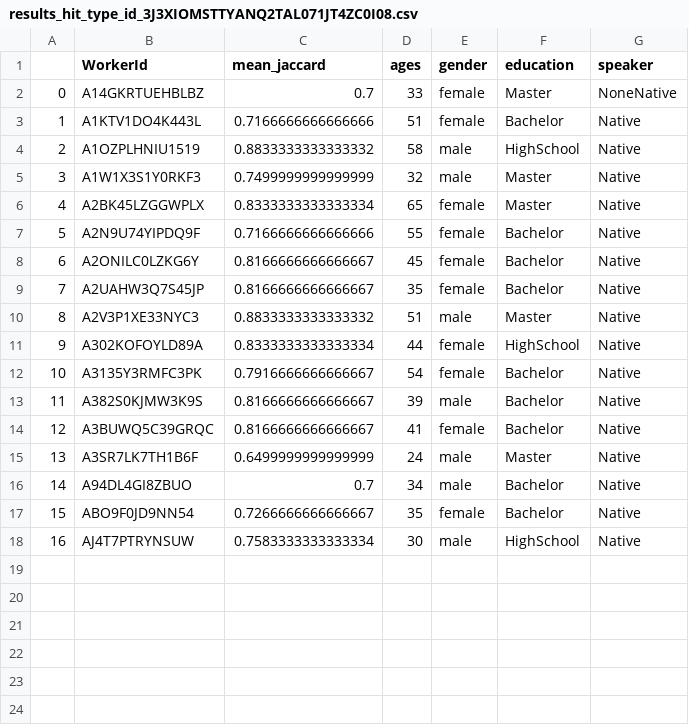
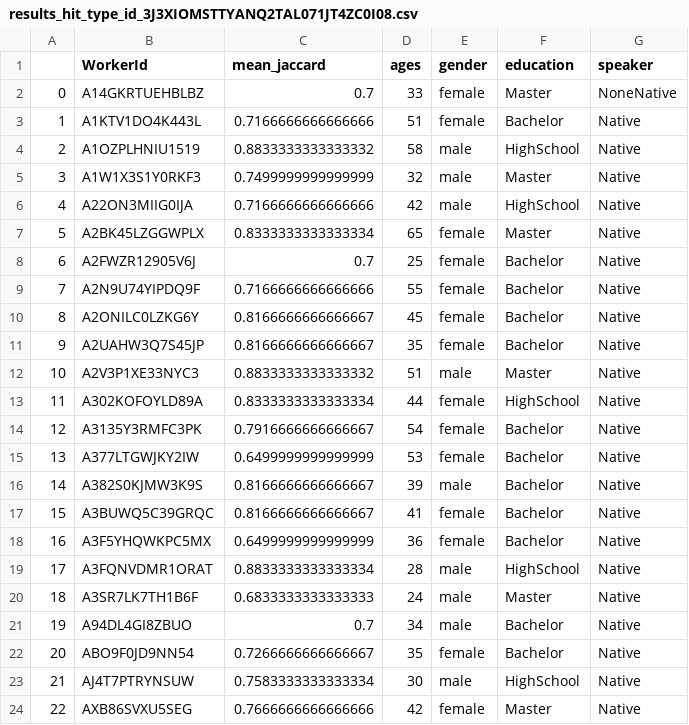
Before and after one commit to yonatanbitton/GVLAB-MTURK, a CSV file: gvlab/accepted_workers/results_hit_type_id_3J3XIOMSTTYANQ2TAL071JT4ZC0I08.csv, drawn as a sheet; addresses are those after the commit; the diff names each change by its address in the sheet, - before the commit and + after, or states it on an @@ line.

```diff
--- a/gvlab/accepted_workers/results_hit_type_id_3J3XIOMSTTYANQ2TAL071JT4ZC0I08.csv
+++ b/gvlab/accepted_workers/results_hit_type_id_3J3XIOMSTTYANQ2TAL071JT4ZC0I08.csv
+row 6: 4 | A22ON3MIIG0IJA | 0.7166666666666666 | 42 | male | HighSchool | Native
@@ column A renumbered between rows 7 and 23 @@
+row 8: 6 | A2FWZR12905V6J | 0.7 | 25 | female | Bachelor | Native
+row 15: 13 | A377LTGWJKY2IW | 0.6499999999999999 | 53 | female | Bachelor | Native
+row 18: 16 | A3F5YHQWKPC5MX | 0.6499999999999999 | 36 | female | Bachelor | Native
+row 19: 17 | A3FQNVDMR1ORAT | 0.8833333333333334 | 28 | male | HighSchool | Native
-C20 (mean_jaccard): 0.6499999999999999
+C20 (mean_jaccard): 0.6833333333333333
+row 24: 22 | AXB86SVXU5SEG | 0.7666666666666666 | 42 | female | Master | Native
```
Also changed, not shown: 30 other files.
